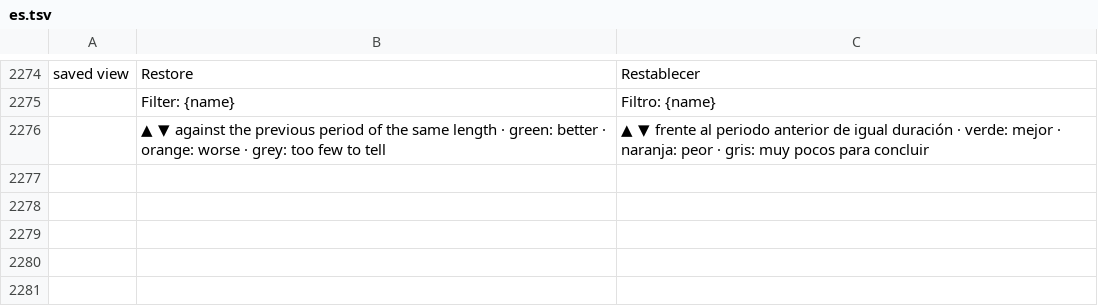
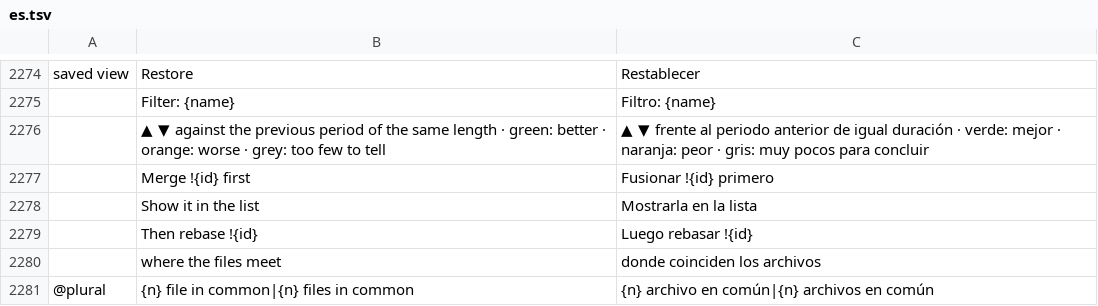
Before and after one commit to julien-langlois/gitlab-tracker, a TSV file: gitlab-tracker/i18n/es.tsv, drawn as a sheet; only a part is shown, gaps mark what is left out.

```diff
--- a/gitlab-tracker/i18n/es.tsv
+++ b/gitlab-tracker/i18n/es.tsv
@@ -2276 +2276,6 @@ saved view	Restore	Restablecer
 	▲ ▼ against the previous period of the same length · green: better · orange: worse · grey: too few to tell	▲ ▼ frente al periodo anterior de igual duración · verde: mejor · naranja: peor · gris: muy pocos para concluir
+	Merge !{id} first	Fusionar !{id} primero
+	Show it in the list	Mostrarla en la lista
+	Then rebase !{id}	Luego rebasar !{id}
+	where the files meet	donde coinciden los archivos
+@plural	{n} file in common|{n} files in common	{n} archivo en común|{n} archivos en común
```
Also changed, not shown: gitlab-tracker/i18n/de.tsv, gitlab-tracker/i18n/fr.tsv, 4 other files.
